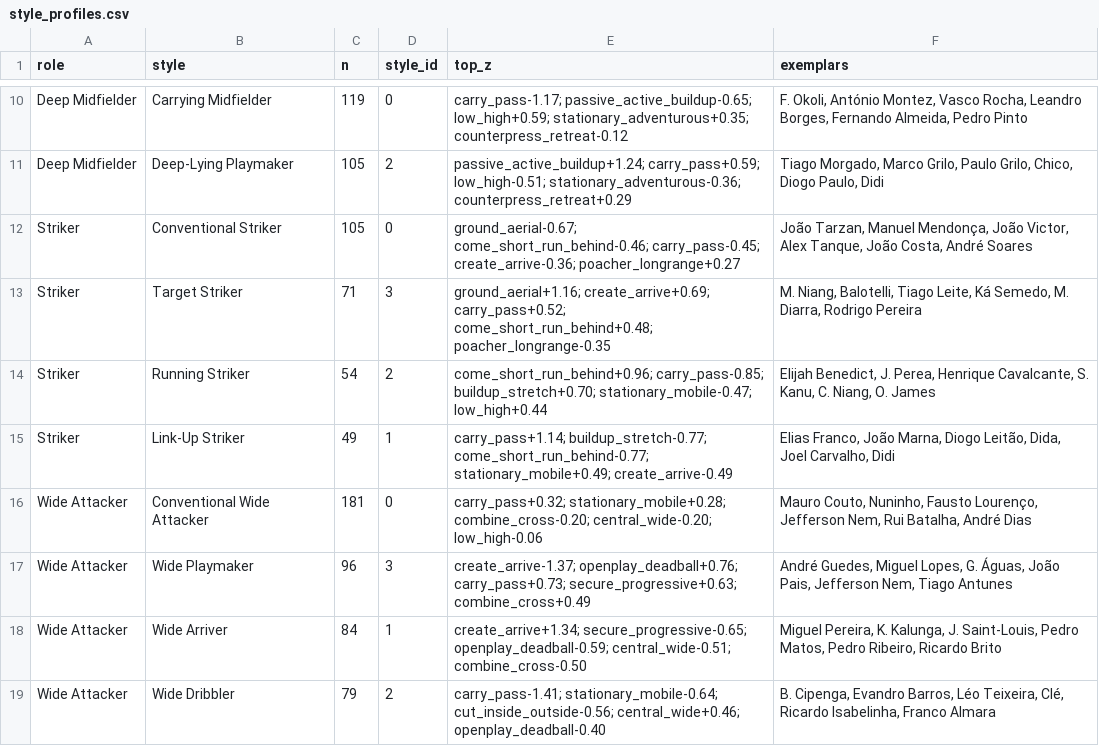
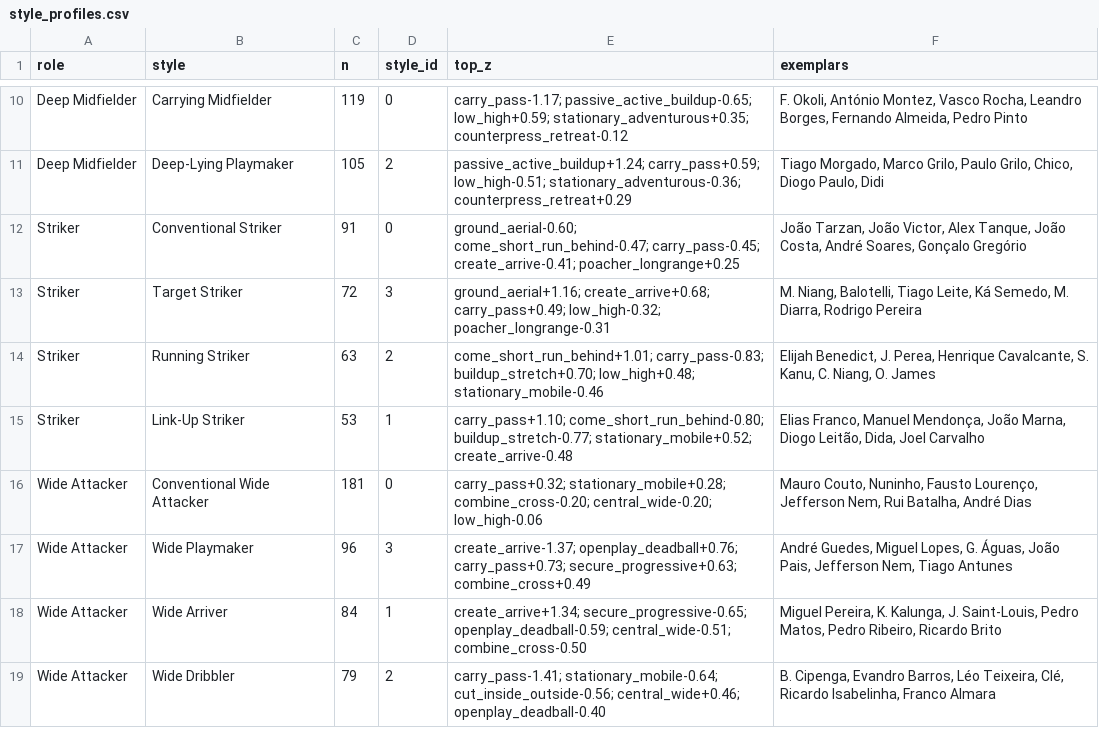
Before and after one commit to LMK08/ACP-Dashboard, a CSV file: models/roles/style_profiles.csv, drawn as a sheet; only a part is shown, gaps mark what is left out.

```diff
--- a/models/roles/style_profiles.csv
+++ b/models/roles/style_profiles.csv
@@ -11,6 +11,6 @@ Deep Midfielder,Carrying Midfielder,119,0,carry_pass-1.17; passive_active_buildu
 Deep Midfielder,Deep-Lying Playmaker,105,2,passive_active_buildup+1.24; carry_pass+0.59; low_high-0.51; stationary_adventurous-0.36; counterpress_retreat+0.29,"Tiago Morgado, Marco Grilo, Paulo Grilo, Chico, Diogo Paulo, Didi"
-Striker,Conventional Striker,105,0,ground_aerial-0.67; come_short_run_behind-0.46; carry_pass-0.45; create_arrive-0.36; poacher_longrange+0.27,"João Tarzan, Manuel Mendonça, João Victor, Alex Tanque, João Costa, André Soares"
-Striker,Target Striker,71,3,ground_aerial+1.16; create_arrive+0.69; carry_pass+0.52; come_short_run_behind+0.48; poacher_longrange-0.35,"M. Niang, Balotelli, Tiago Leite, Ká Semedo, M. Diarra, Rodrigo Pereira"
-Striker,Running Striker,54,2,come_short_run_behind+0.96; carry_pass-0.85; buildup_stretch+0.70; stationary_mobile-0.47; low_high+0.44,"Elijah Benedict, J. Perea, Henrique Cavalcante, S. Kanu, C. Niang, O. James"
-Striker,Link-Up Striker,49,1,carry_pass+1.14; buildup_stretch-0.77; come_short_run_behind-0.77; stationary_mobile+0.49; create_arrive-0.49,"Elias Franco, João Marna, Diogo Leitão, Dida, Joel Carvalho, Didi"
+Striker,Conventional Striker,91,0,ground_aerial-0.60; come_short_run_behind-0.47; carry_pass-0.45; create_arrive-0.41; poacher_longrange+0.25,"João Tarzan, João Victor, Alex Tanque, João Costa, André Soares, Gonçalo Gregório"
+Striker,Target Striker,72,3,ground_aerial+1.16; create_arrive+0.68; carry_pass+0.49; low_high-0.32; poacher_longrange-0.31,"M. Niang, Balotelli, Tiago Leite, Ká Semedo, M. Diarra, Rodrigo Pereira"
+Striker,Running Striker,63,2,come_short_run_behind+1.01; carry_pass-0.83; buildup_stretch+0.70; low_high+0.48; stationary_mobile-0.46,"Elijah Benedict, J. Perea, Henrique Cavalcante, S. Kanu, C. Niang, O. James"
+Striker,Link-Up Striker,53,1,carry_pass+1.10; come_short_run_behind-0.80; buildup_stretch-0.77; stationary_mobile+0.52; create_arrive-0.48,"Elias Franco, Manuel Mendonça, João Marna, Diogo Leitão, Dida, Joel Carvalho"
 Wide Attacker,Conventional Wide Attacker,181,0,carry_pass+0.32; stationary_mobile+0.28; combine_cross-0.20; central_wide-0.20; low_high-0.06,"Mauro Couto, Nuninho, Fausto Lourenço, Jefferson Nem, Rui Batalha, André Dias"
```
Also changed, not shown: 3 other files.
